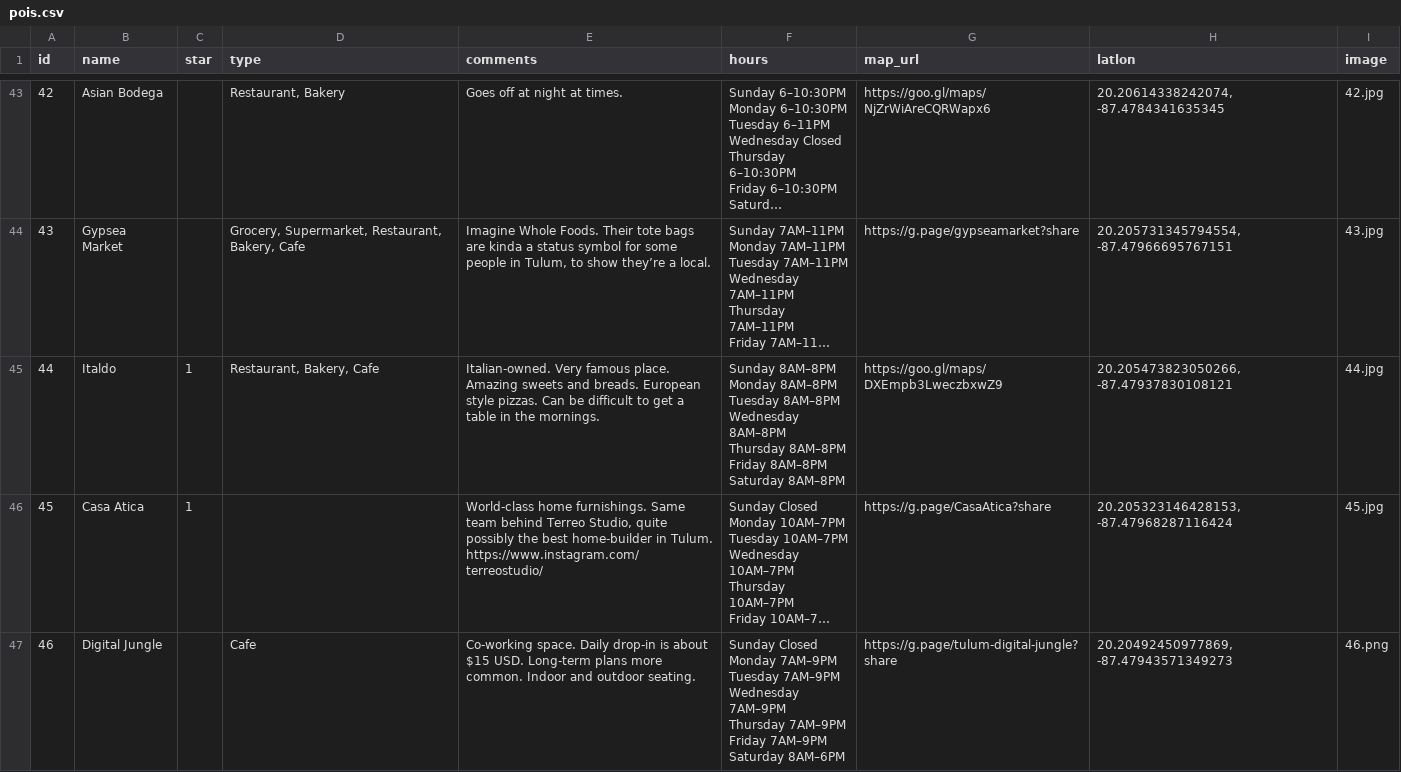
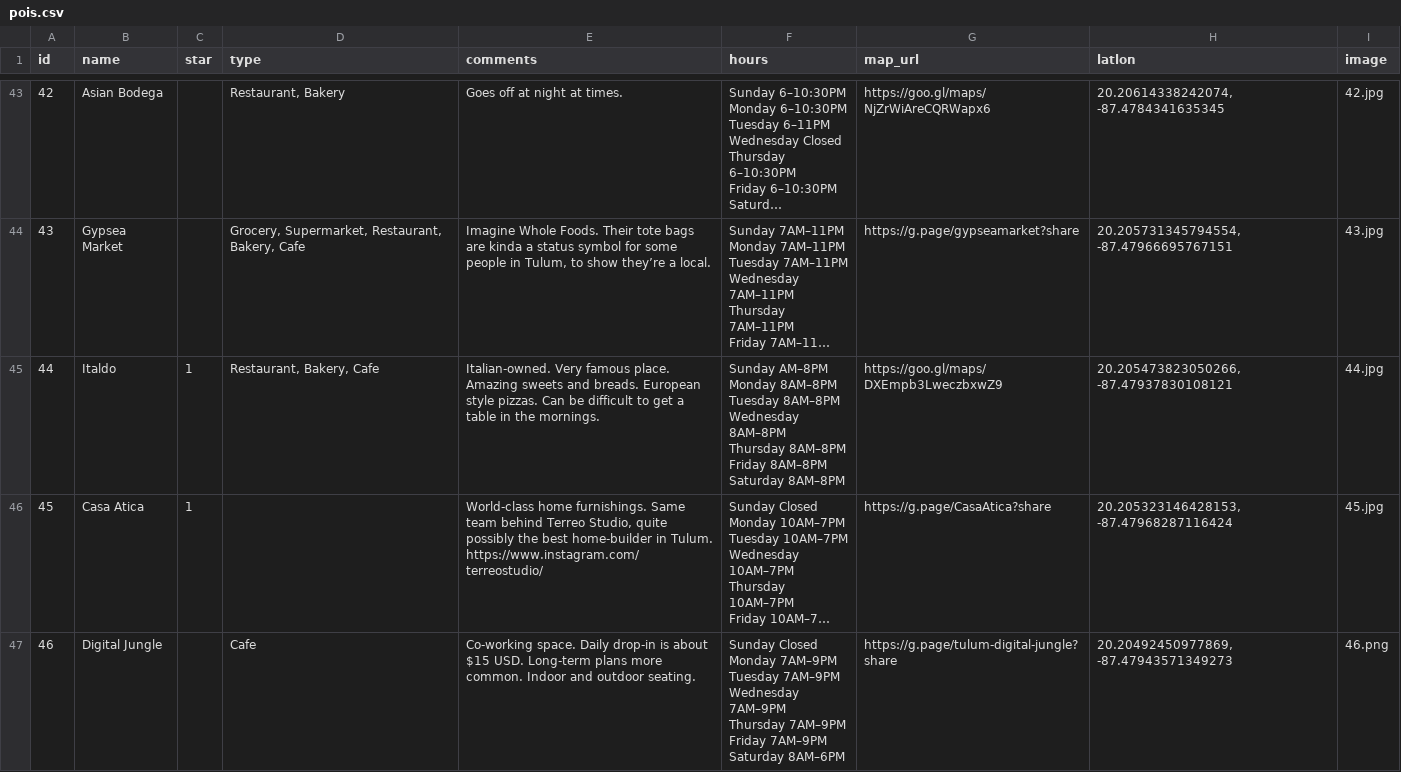
Before and after one commit to sakilcoder/d3_csv_leaflet, a CSV file: assets/data/pois.csv, drawn as a sheet; only a part is shown, gaps mark what is left out; long unchanged cells end in …; ↵ is a line break in a cell; the diff covers the shown part only; the diff names each change by its address in the sheet, - before the commit and + after, or states it on an @@ line.

```diff
--- a/assets/data/pois.csv
+++ b/assets/data/pois.csv
-F45 (hours): Sunday 8AM–8PM ↵ Monday 8AM–8PM…
+F45 (hours): Sunday AM–8PM ↵ Monday 8AM–8PM…
```
Also changed, not shown: 1 added row elsewhere in this file, 7 other files.
